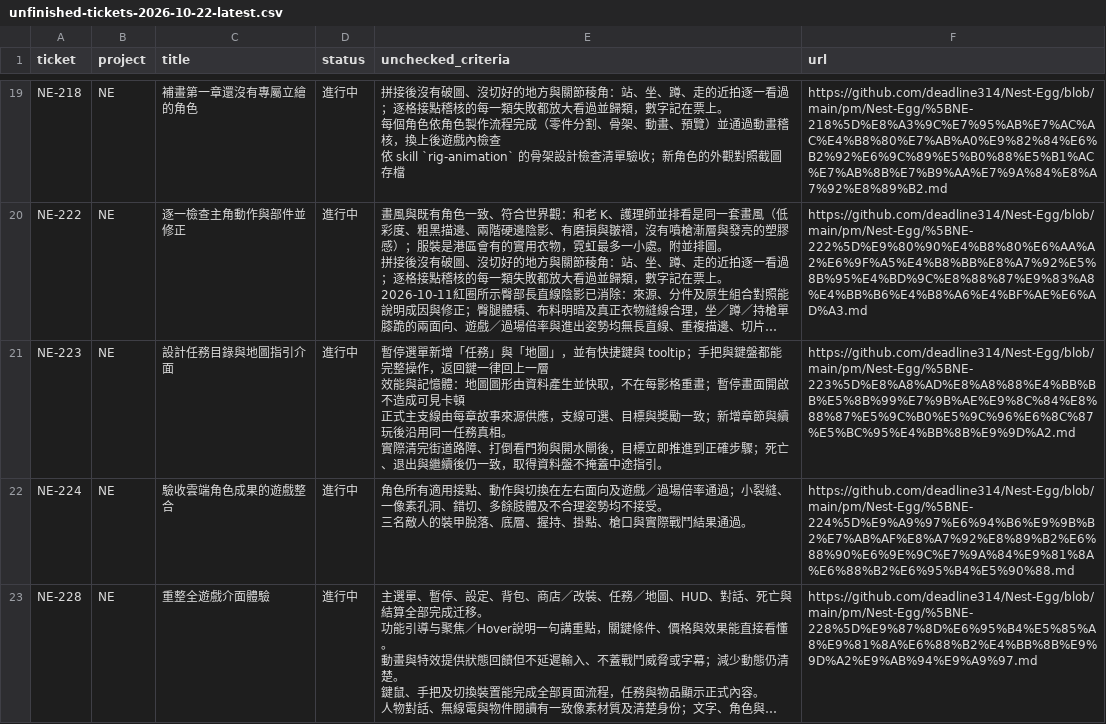
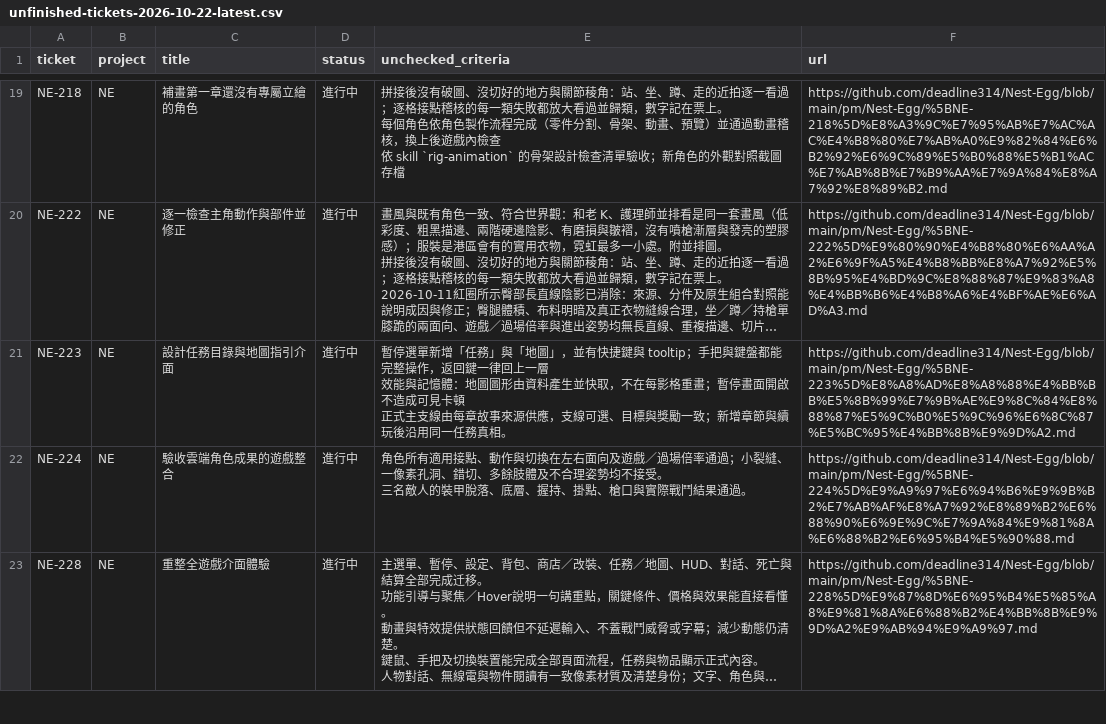
Before and after one commit to deadline314/Nest-Egg, a CSV file: pm/unfinished-tickets-2026-10-22-latest.csv, drawn as a sheet; only a part is shown, gaps mark what is left out; long unchanged cells end in …; ↵ is a line break in a cell; the diff names each change by its address in the sheet, - before the commit and + after, or states it on an @@ line.

```diff
--- a/pm/unfinished-tickets-2026-10-22-latest.csv
+++ b/pm/unfinished-tickets-2026-10-22-latest.csv
-E21 (unchecked_criteria): …務真相。 ↵ 實際清完街道路障、打倒看門狗與開水閘後，目標立即推進到正確步驟；死亡、退出與繼續後仍一致，取得資料盤不掩蓋中途指引。
+E21 (unchecked_criteria): …務真相。
```
Also changed, not shown: 12 other files.
